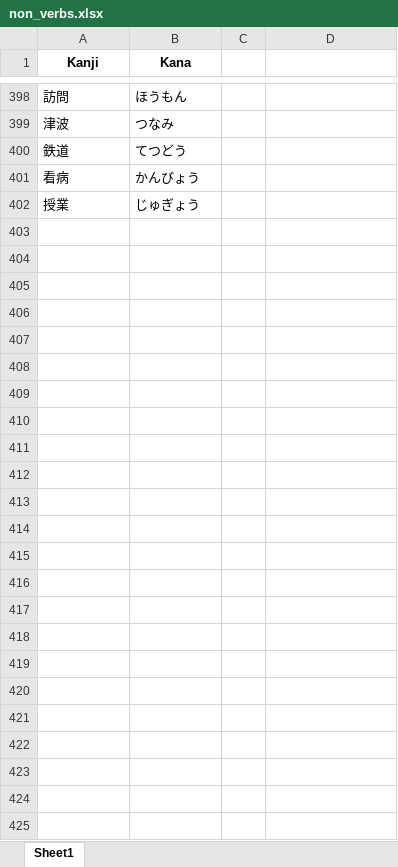
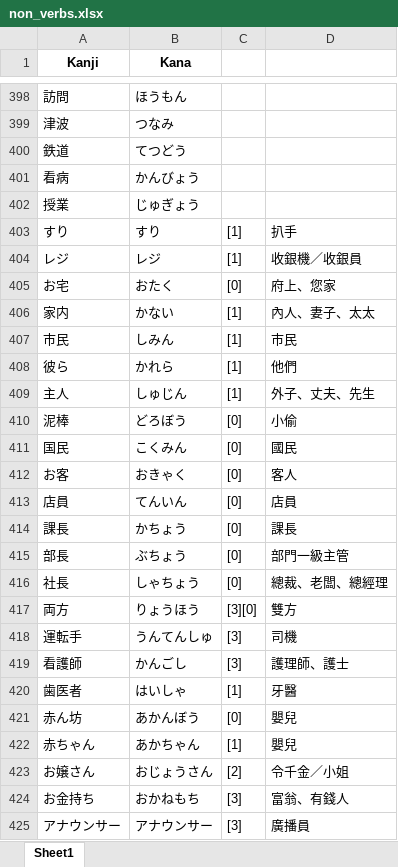
Before and after one commit to RaymondTMP/online-web-app-deployment, an Excel workbook: non_verbs.xlsx, sheet Sheet1, drawn as a sheet; only a part is shown, gaps mark what is left out; values as stored, in another font and other column widths than the file's, no borders; the diff names each change by its address in the sheet, - before the commit and + after, or states it on an @@ line.

Commit message:
update words

```diff
--- a/non_verbs.xlsx (sheet Sheet1)
+++ b/non_verbs.xlsx (sheet Sheet1)
+row 403: すり | すり | [1] | 扒手
+row 404: レジ | レジ | [1] | 收銀機／收銀員
+row 405: お宅 | おたく | [0] | 府上、您家
+row 406: 家内 | かない | [1] | 內人、妻子、太太
+row 407: 市民 | しみん | [1] | 市民
+row 408: 彼ら | かれら | [1] | 他們
+row 409: 主人 | しゅじん | [1] | 外子、丈夫、先生
+row 410: 泥棒 | どろぼう | [0] | 小偷
+row 411: 国民 | こくみん | [0] | 國民
+row 412: お客 | おきゃく | [0] | 客人
+row 413: 店員 | てんいん | [0] | 店員
+row 414: 課長 | かちょう | [0] | 課長
+row 415: 部長 | ぶちょう | [0] | 部門一級主管
+row 416: 社長 | しゃちょう | [0] | 總裁、老闆、總經理
+row 417: 両方 | りょうほう | [3][0] | 雙方
+row 418: 運転手 | うんてんしゅ | [3] | 司機
+row 419: 看護師 | かんごし | [3] | 護理師、護士
+row 420: 歯医者 | はいしゃ | [1] | 牙醫
+row 421: 赤ん坊 | あかんぼう | [0] | 嬰兒
+row 422: 赤ちゃん | あかちゃん | [1] | 嬰兒
+row 423: お嬢さん | おじょうさん | [2] | 令千金／小姐
+row 424: お金持ち | おかねもち | [3] | 富翁、有錢人
+row 425: アナウンサー | アナウンサー | [3] | 廣播員
```
